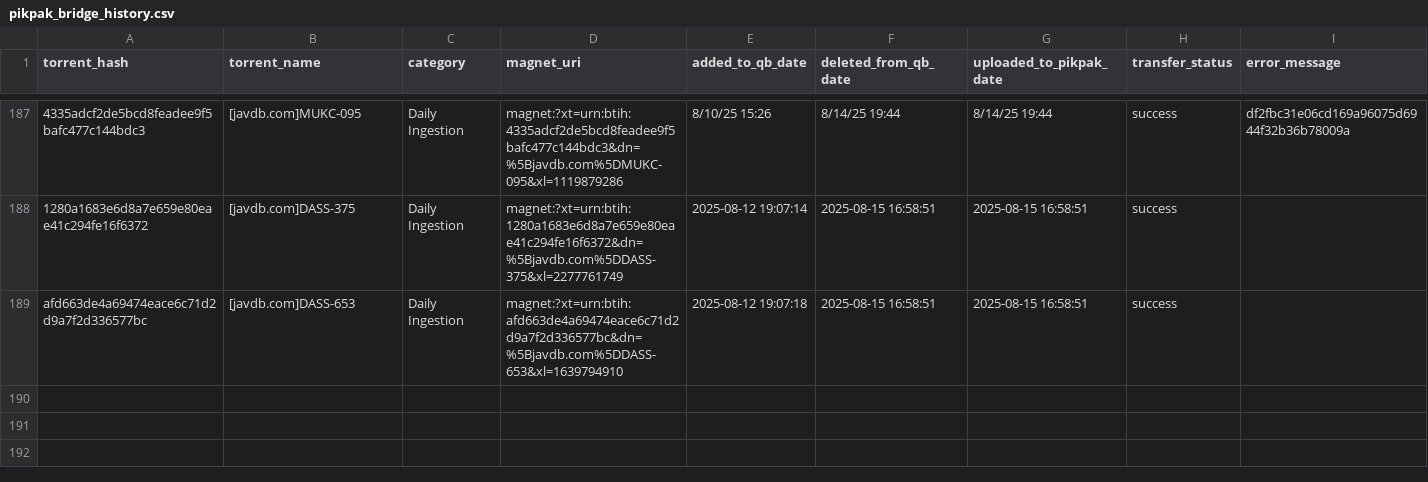
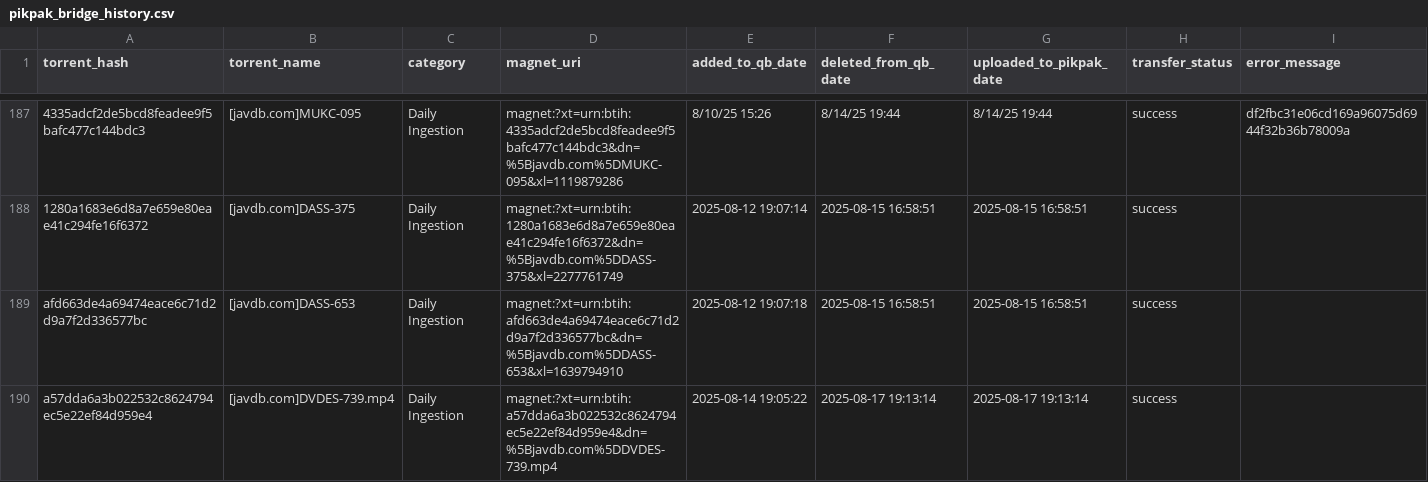
Before and after one commit to TongWu/JAVDB_AutoSpider, a CSV file: Daily Report/pikpak_bridge_history.csv, drawn as a sheet; only a part is shown, gaps mark what is left out; rows hold the shown columns only; the diff names each change by its address in the sheet, - before the commit and + after, or states it on an @@ line.

```diff
--- a/Daily Report/pikpak_bridge_history.csv
+++ b/Daily Report/pikpak_bridge_history.csv
+row 190: a57dda6a3b022532c8624794ec5e22ef84d959e4 | [javdb.com]DVDES-739.mp4 | Daily Ingestion | magnet:?xt=urn:btih:a57dda6a3b022532c8624794ec5e22ef84d959e4&dn=%5Bjavdb.com%5DDVDES-739.mp4 | 2025-08-14 19:05:22 | 2025-08-17 19:13:14 | 2025-08-17 19:13:14 | success
```
Also changed, not shown: 5 other files.
